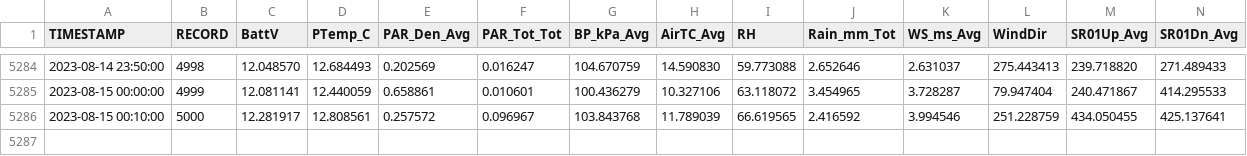
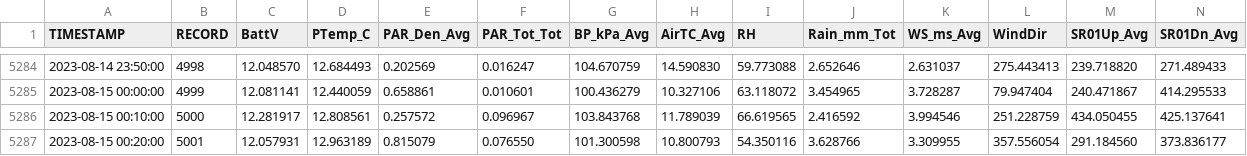
Before and after one commit to FLARE-forecast/miscellaneous, a CSV file: datalogger-mock-data.csv, drawn as a sheet; only a part is shown, gaps mark what is left out; rows hold the shown columns only; the diff names each change by its address in the sheet, - before the commit and + after, or states it on an @@ line.

Commit message:
08/15/23 00:20:21 EST -0500: Git Backup

```diff
--- a/datalogger-mock-data.csv
+++ b/datalogger-mock-data.csv
+row 5287: 2023-08-15 00:20:00 | 5001 | 12.057931 | 12.963189 | 0.815079 | 0.076550 | 101.300598 | 10.800793 | 54.350116 | 3.628766 | 3.309955 | 357.556054 | 291.184560 | 373.836177
```
